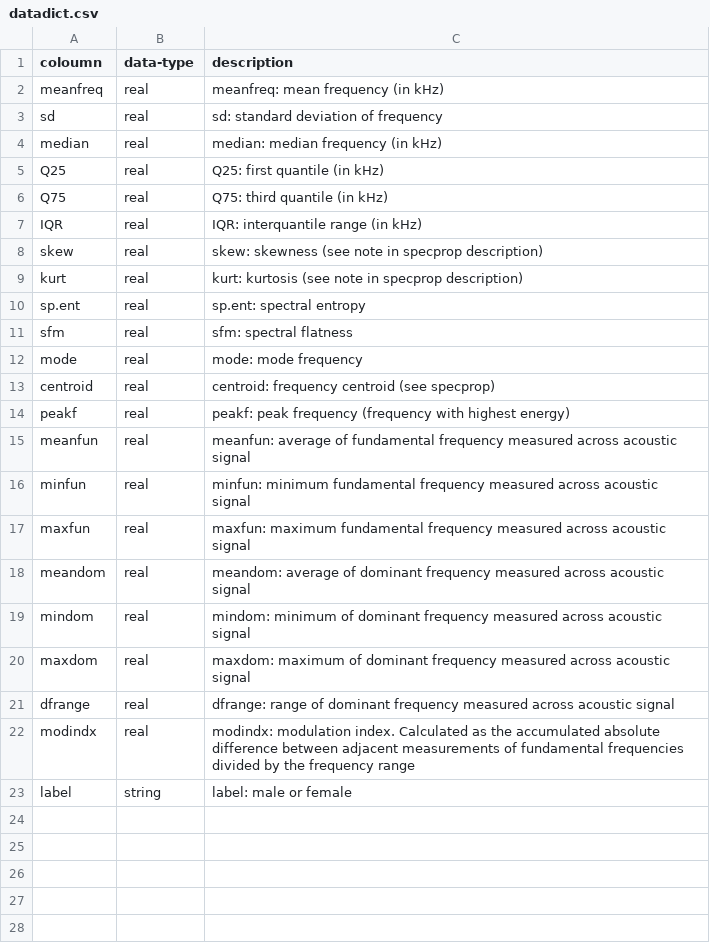
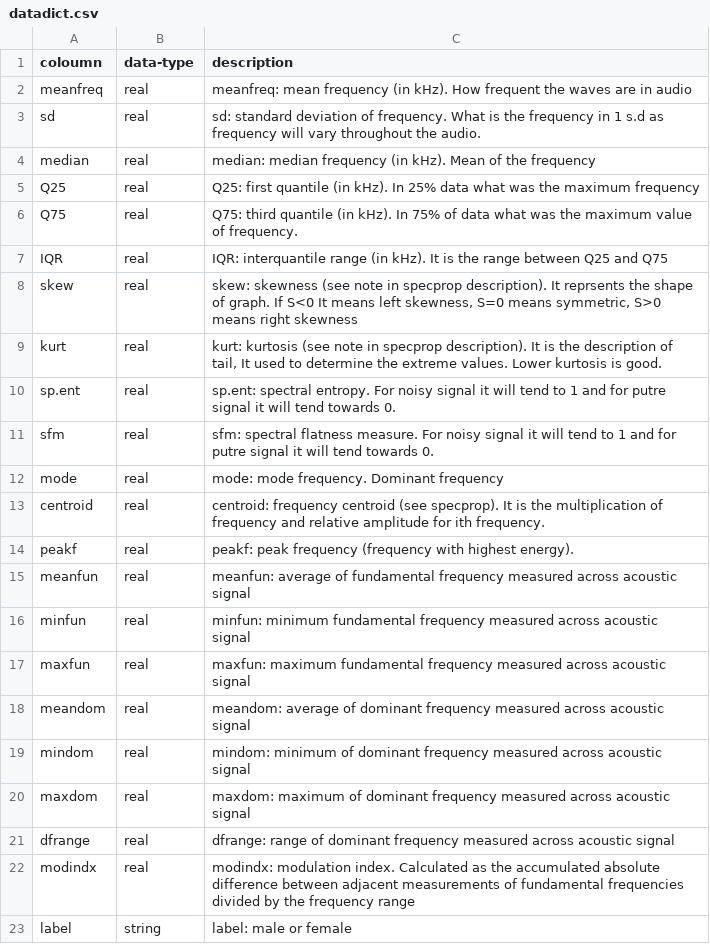
Before and after one commit to Robofied/Voicenet, a CSV file: data/internal/datadict.csv, drawn as a sheet.

Commit message:
Data dictionary updated

```diff
--- a/data/internal/datadict.csv
+++ b/data/internal/datadict.csv
@@ -1,15 +1,15 @@
 coloumn ,data-type,description
-meanfreq,real,meanfreq: mean frequency (in kHz)
-sd,real,sd: standard deviation of frequency
-median,real,median: median frequency (in kHz)
-Q25,real,Q25: first quantile (in kHz)
-Q75,real,Q75: third quantile (in kHz)
-IQR,real,IQR: interquantile range (in kHz)
-skew,real,skew: skewness (see note in specprop description)
-kurt,real,kurt: kurtosis (see note in specprop description)
-sp.ent,real,sp.ent: spectral entropy
-sfm,real,sfm: spectral flatness
-mode,real,mode: mode frequency
-centroid,real,centroid: frequency centroid (see specprop)
-peakf,real,peakf: peak frequency (frequency with highest energy)
+meanfreq,real,meanfreq: mean frequency (in kHz). How frequent the waves are in audio
+sd,real,sd: standard deviation of frequency. What is the frequency in 1 s.d as frequency will vary throughout the audio.
+median,real,median: median frequency (in kHz). Mean of the frequency
+Q25,real,Q25: first quantile (in kHz). In 25% data what was the maximum frequency
+Q75,real,Q75: third quantile (in kHz). In 75% of data what was the maximum value of frequency.
+IQR,real,IQR: interquantile range (in kHz). It is the range between Q25 and Q75
+skew,real,"skew: skewness (see note in specprop description). It reprsents the shape of graph. If S<0 It means left skewness, S=0 means symmetric, S>0 means right skewness"
+kurt,real,"kurt: kurtosis (see note in specprop description). It is the description of tail, It used to determine the extreme values. Lower kurtosis is good."
+sp.ent,real,sp.ent: spectral entropy. For  noisy signal it will tend to 1 and for putre signal it will tend towards 0.
+sfm,real,sfm: spectral flatness measure. For noisy signal it will tend to 1 and for putre signal it will tend towards 0.
+mode,real,mode: mode frequency. Dominant frequency
+centroid,real,centroid: frequency centroid (see specprop). It is the multiplication of frequency and relative amplitude for ith frequency.
+peakf,real,peakf: peak frequency (frequency with highest energy).
 meanfun,real,meanfun: average of fundamental frequency measured across acoustic signal
```
